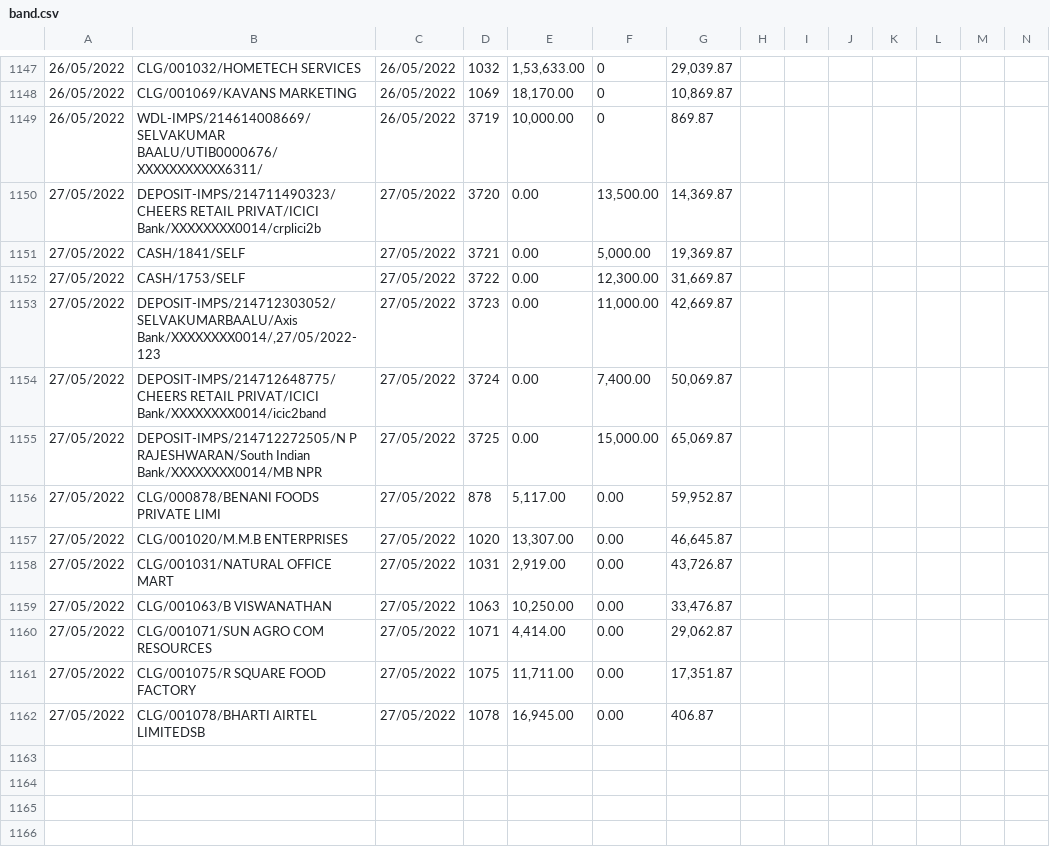
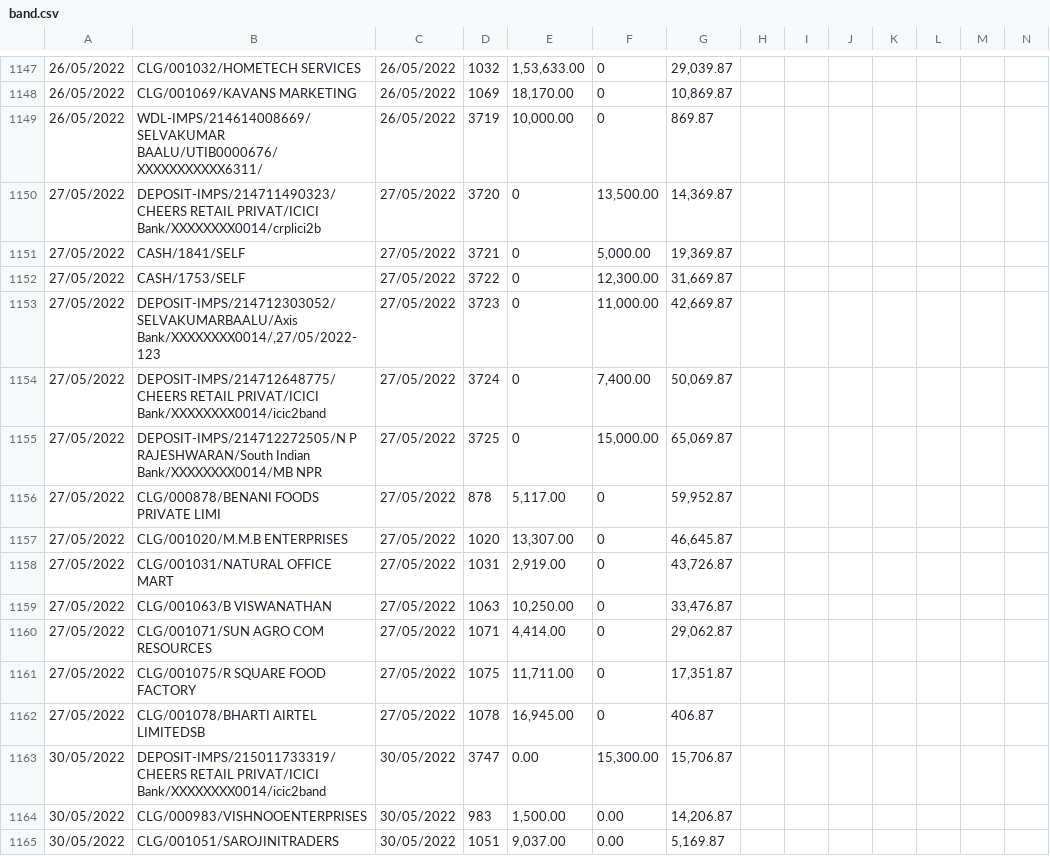
Before and after one commit to SimbhuTwice/CheersAcc, a CSV file: band.csv, drawn as a sheet; only a part is shown, gaps mark what is left out; rows hold the shown columns only; the diff names each change by its address in the sheet, - before the commit and + after, or states it on an @@ line.

Commit message:
Add files via upload

```diff
--- a/band.csv
+++ b/band.csv
-E1150:E1155: 0.00
+E1150:E1155: 0
-F1156:F1162: 0.00
+F1156:F1162: 0
+row 1163: 30/05/2022 | DEPOSIT-IMPS/215011733319/CHEERS RETAIL PRIVAT/ICICI Bank/XXXXXXXX0014/icic2band | 30/05/2022 | 3747 | 0.00 | 15,300.00 | 15,706.87
+row 1164: 30/05/2022 | CLG/000983/VISHNOOENTERPRISES | 30/05/2022 | 983 | 1,500.00 | 0.00 | 14,206.87
+row 1165: 30/05/2022 | CLG/001051/SAROJINITRADERS | 30/05/2022 | 1051 | 9,037.00 | 0.00 | 5,169.87
```
